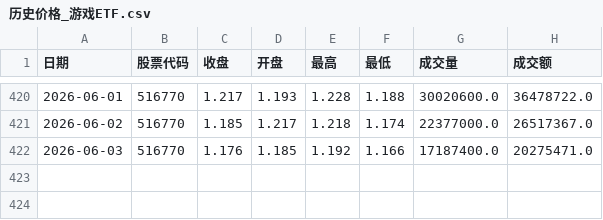
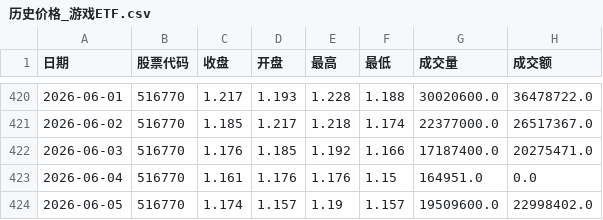
Before and after one commit to mangehua/market-dashboard, a CSV file: stock_data/历史价格_游戏ETF.csv, drawn as a sheet; only a part is shown, gaps mark what is left out; the diff names each change by its address in the sheet, - before the commit and + after, or states it on an @@ line.

Commit message:
Update stock_data/历史价格_游戏ETF.csv

```diff
--- a/stock_data/历史价格_游戏ETF.csv
+++ b/stock_data/历史价格_游戏ETF.csv
+row 423: 2026-06-04 | 516770 | 1.161 | 1.176 | 1.176 | 1.15 | 164951.0 | 0.0
+row 424: 2026-06-05 | 516770 | 1.174 | 1.157 | 1.19 | 1.157 | 19509600.0 | 22998402.0
```
